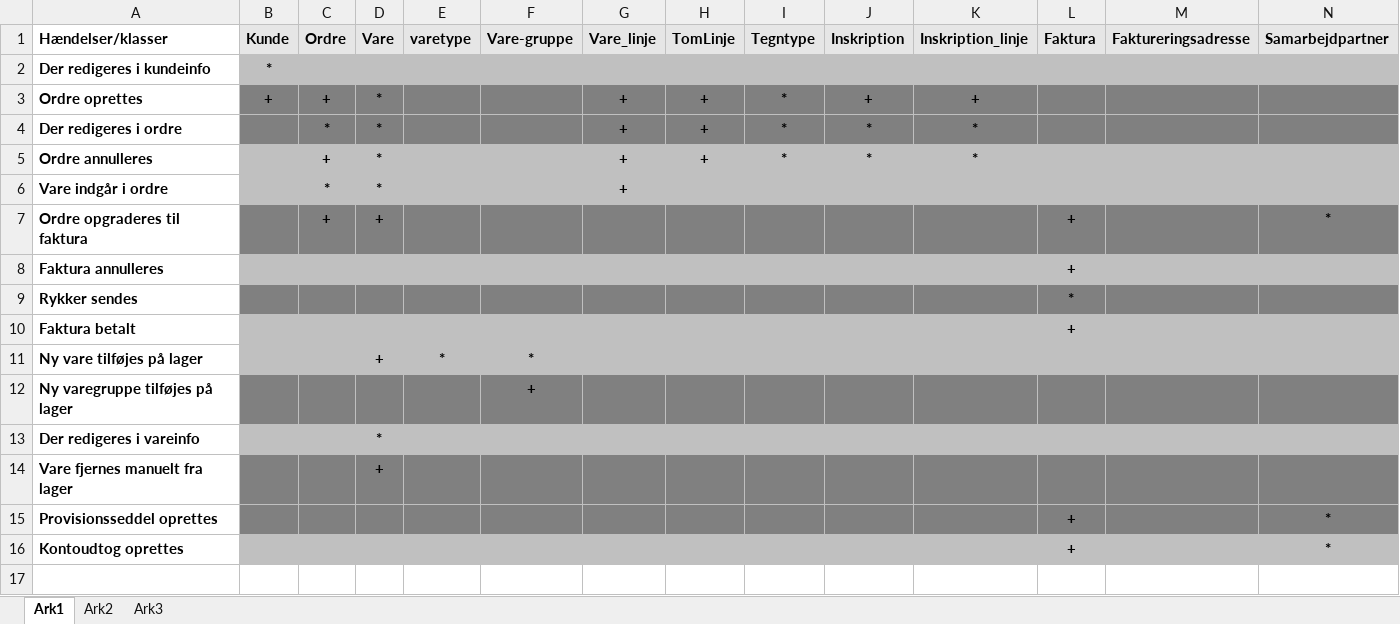
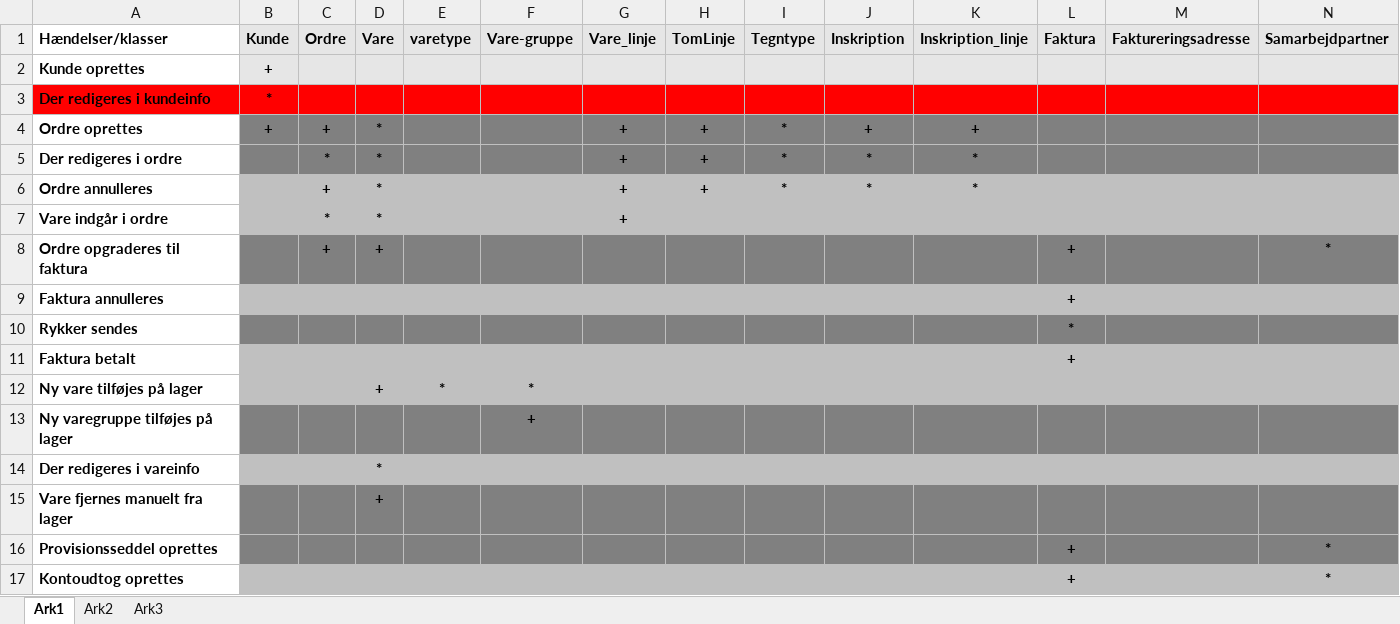
Before and after one commit to tn4700/Bejerholms-Stenhuggeri, an Excel workbook: Rapport/Til Systemudvikling/Hændelsestabel.xlsx, sheet Ark1, drawn as a sheet; only a part is shown; values as stored, in another font and other column widths than the file's, no borders; addresses are those after the commit; rows hold the shown columns only; the diff covers the shown part only; the diff names each change by its address in the sheet, - before the commit and + after, or states it on an @@ line.

Commit message:
rettet db handler  + kommentar til hændelsestabel

```diff
--- a/Rapport/Til Systemudvikling/Hændelsestabel.xlsx (sheet Ark1)
+++ b/Rapport/Til Systemudvikling/Hændelsestabel.xlsx (sheet Ark1)
+row 2: Kunde oprettes | +
-A3 fill: none
+A3 fill: #FF0000
-B3:N3 fill: #C0C0C0
+B3:N3 fill: #FF0000
```
Also changed, not shown: cell formats elsewhere in this sheet, 3 other files.
